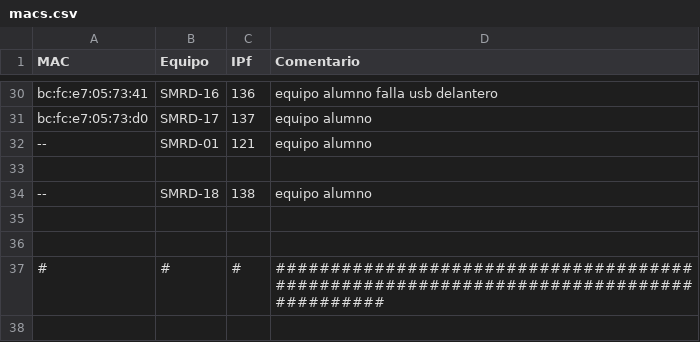
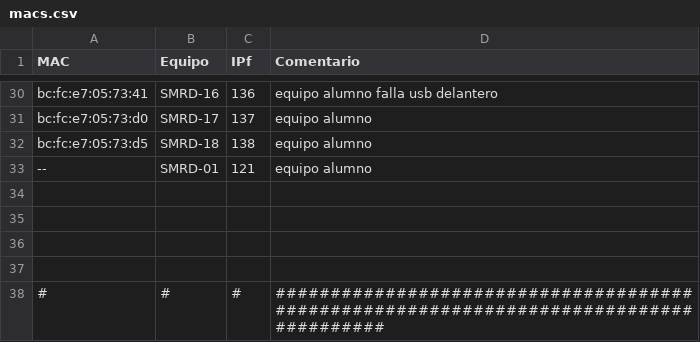
Before and after one commit to victormuelacarriles/IAC-IESMHP, a CSV file: macs.csv, drawn as a sheet; only a part is shown, gaps mark what is left out.

Commit message:
modified:   macs.csv (+18)

```diff
--- a/macs.csv
+++ b/macs.csv
@@ -31,5 +31,6 @@ bc:fc:e7:05:73:41, SMRD-16, 136, equipo alumno falla usb delantero
 bc:fc:e7:05:73:d0, SMRD-17, 137, equipo alumno
+bc:fc:e7:05:73:d5, SMRD-18, 138, equipo alumno
 --, SMRD-01, 121, equipo alumno
 
---, SMRD-18, 138, equipo alumno
+
 
```
